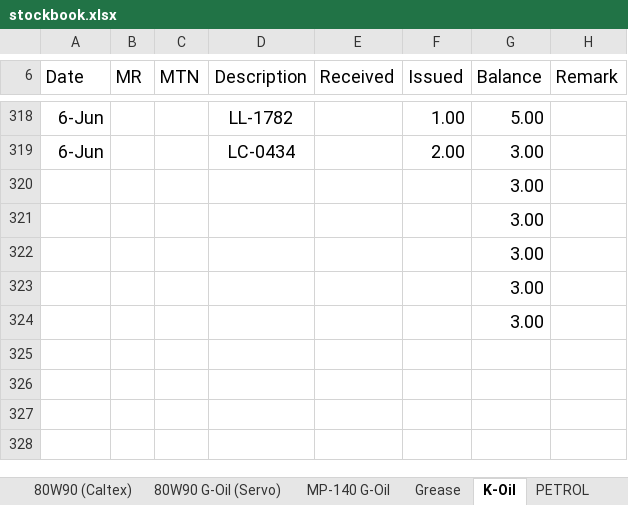
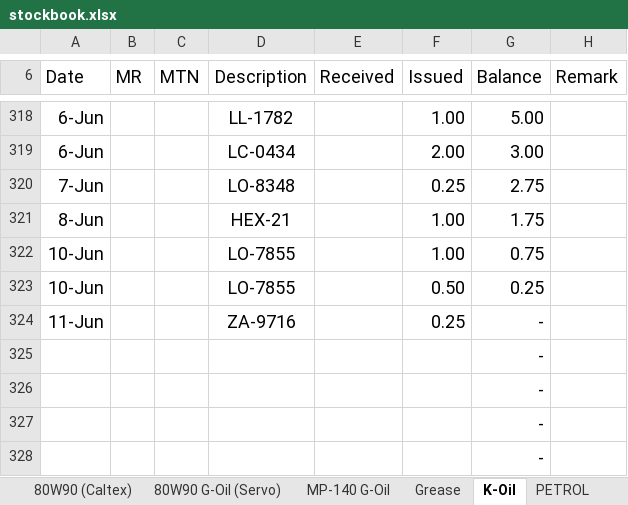
Before and after one commit to yohan114/oil-stock-book, an Excel workbook: data/source/stockbook.xlsx, sheet K-Oil, drawn as a sheet; only a part is shown, gaps mark what is left out; values as stored, in another font and other column widths than the file's, no borders; removed rows and columns are numbered as before the commit, all else as after; the diff names each change by its address in the sheet, - before the commit and + after, or states it on an @@ line.

```diff
--- a/data/source/stockbook.xlsx (sheet K-Oil)
+++ b/data/source/stockbook.xlsx (sheet K-Oil)
-row 320:  |  |  |  |  |  | 3.00
+row 320: 7-Jun |  |  | LO-8348 |  | 0.25 | 2.75
+row 321: 8-Jun |  |  | HEX-21 |  | 1.00 | 1.75
+row 322: 10-Jun |  |  | LO-7855 |  | 1.00 | 0.75
+row 323: 10-Jun |  |  | LO-7855 |  | 0.50 | 0.25
+row 324: 11-Jun |  |  | ZA-9716 |  | 0.25 | -
-G325:G328 (Balance): 3.00
+G325:G328 (Balance): -
```
Also changed, not shown: sheet cotten waste, sheet Grease, sheet 80W90 G-Oil (Servo), sheet 15W40(CI-04)Valvoline, sheet PETROL, sheet HD-68 Hy-Oil Caltex, 3 more sheets, charts or pictures, 14 other files.
